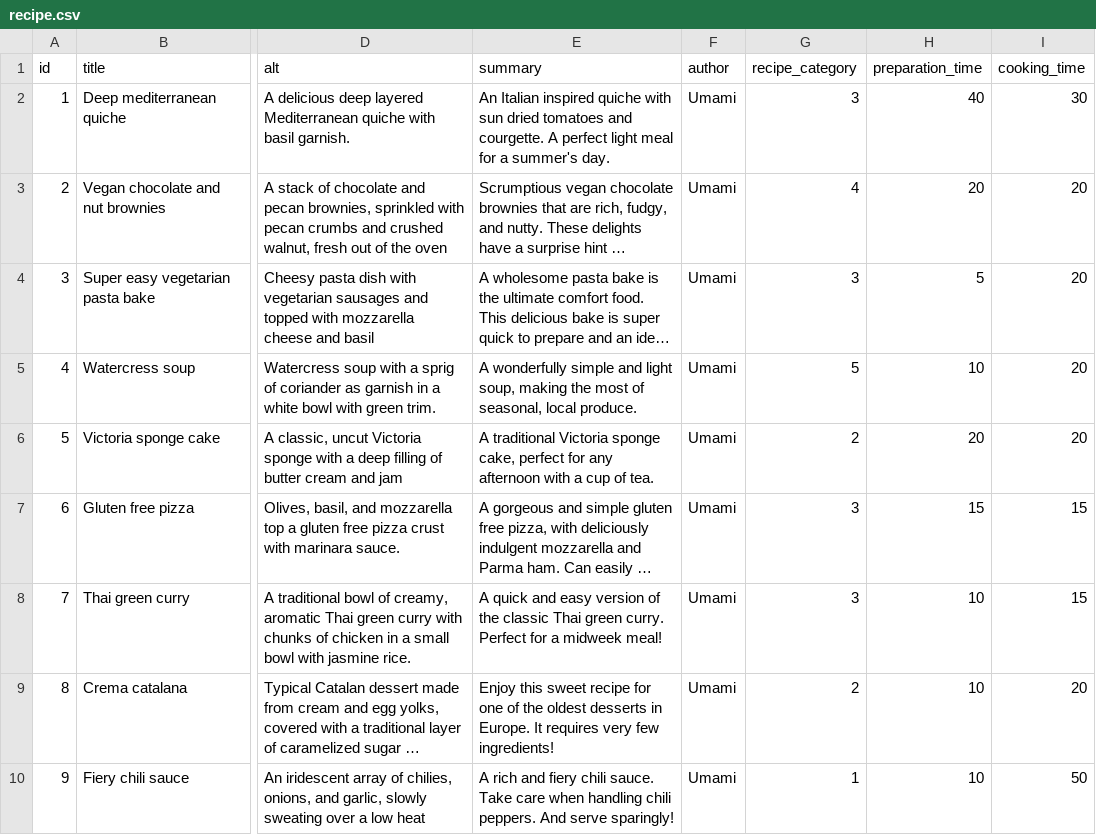
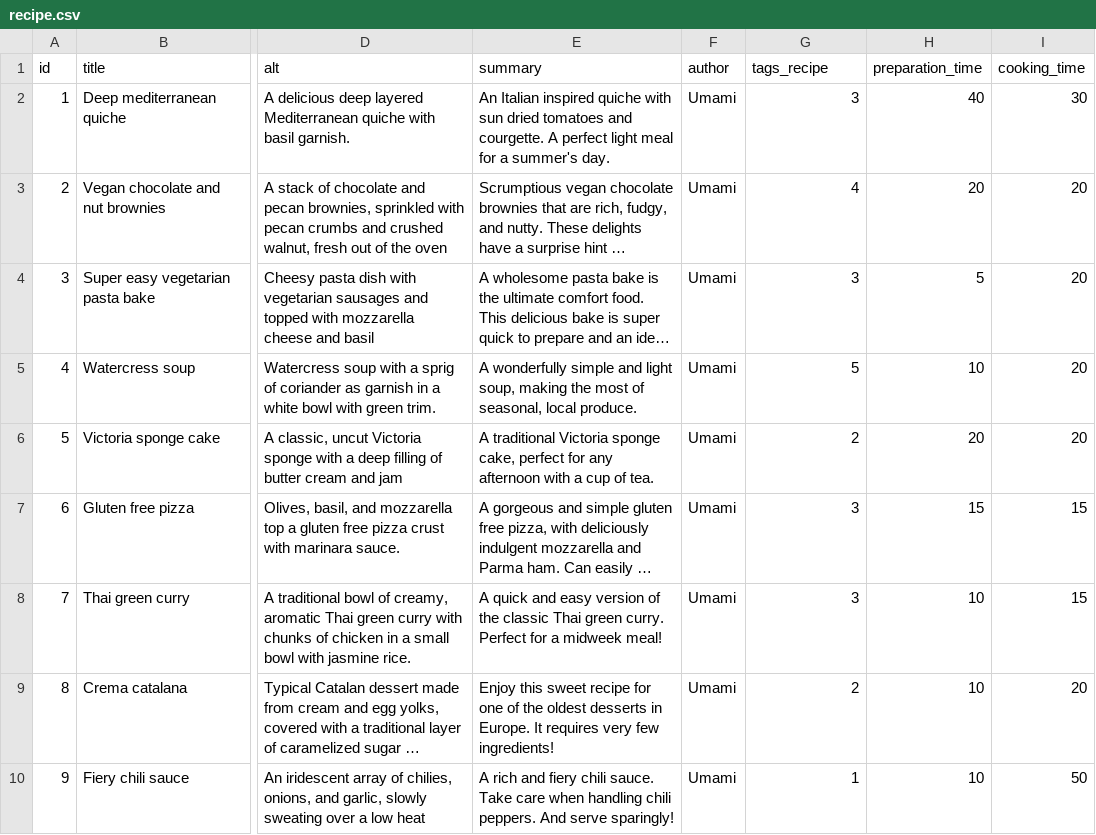
Before and after one commit to JorayOpen/ImreserCommerce, a CSV file: ImreserCommerce/modules/create_content/content/languages/en/node/recipe.csv, drawn as a sheet; only a part is shown, gaps mark what is left out; long unchanged cells end in …; the diff names each change by its address in the sheet, - before the commit and + after, or states it on an @@ line.

```diff
--- a/ImreserCommerce/modules/create_content/content/languages/en/node/recipe.csv
+++ b/ImreserCommerce/modules/create_content/content/languages/en/node/recipe.csv
-G1: recipe_category
+G1: tags_recipe
```
Also changed, not shown: 17 other files.
